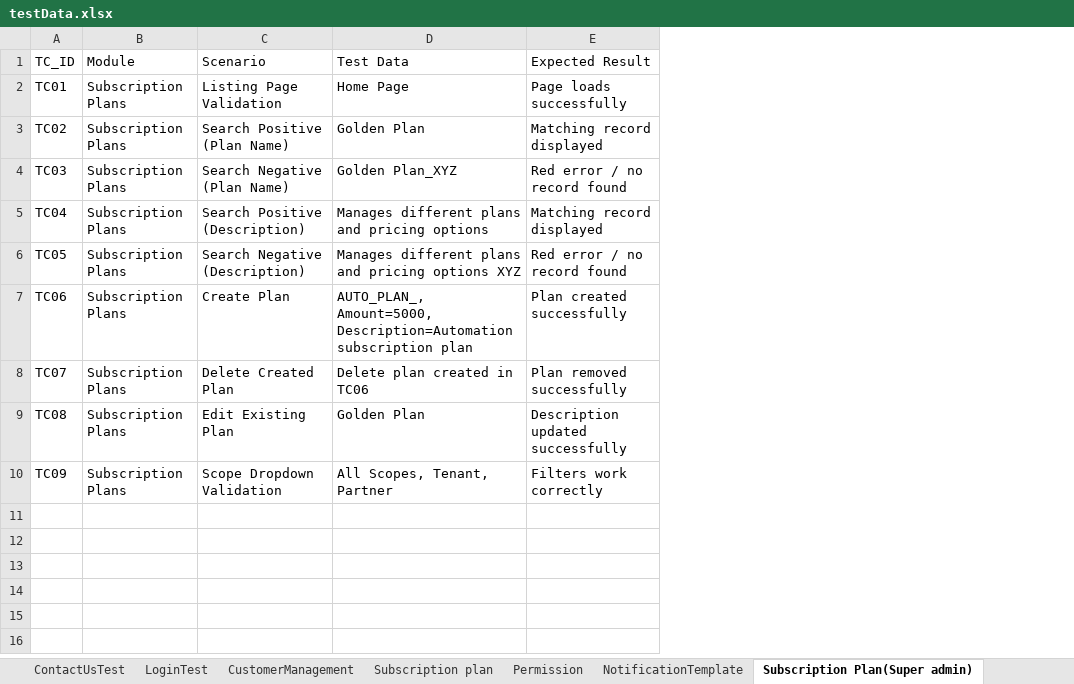
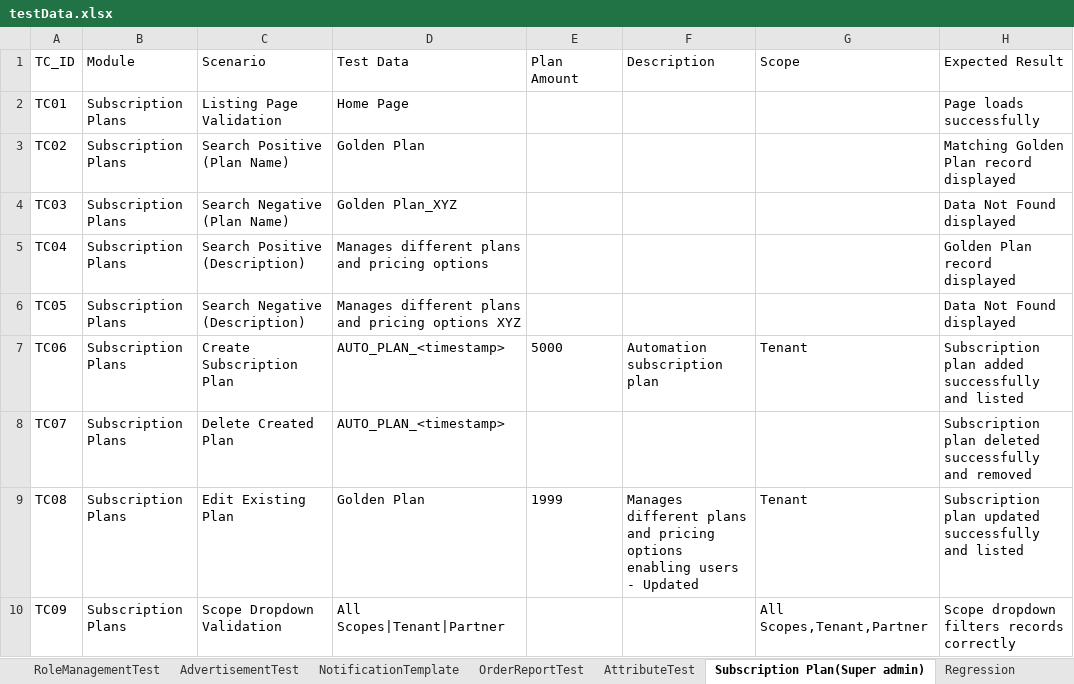
Before and after one commit to trigitaltech/nipige_qa_automation, an Excel workbook: src/resources/data/testData.xlsx, sheet Subscription Plan(Super admin), drawn as a sheet; values as stored, in another font and other column widths than the file's, no borders; addresses are those after the commit; the diff names each change by its address in the sheet, - before the commit and + after, or states it on an @@ line.

Commit message:
Restore 23 sheets lost from testData.xlsx
Commit 97f1487 ("Resolved conflicts keeping local data") on rohit4-develop
took one side of a binary merge conflict instead of merging, dropping
testData.xlsx from 35 sheets to 14. Restored from the last-known-good
state (0c0ecaf) and layered back in develop's genuine new additions
(Features(Admin), FeaturesSuperAdminTest sheets, and Run/Mode updates to
several Regression rows). Verified programmatically: all 35 prior sheets
present with matching row counts, plus the 2 new ones — 37 total, nothing
lost on either side.

Also fixes two pre-existing Regression blockers found while regenerating
the suite (unrelated to the sheet loss):
- SetupMasters: Run flag was YES but SetupMasters.spec.ts has never
  existed in this repo; set to NO (matches InventoryManagement's pattern).
- PermissionTest: sheet has a duplicate-header mismatch (data lives under
  'TC ID', spec reads 'TC_ID') from an incomplete column migration; set
  to NO until the owner fixes the schema.

```diff
--- a/src/resources/data/testData.xlsx (sheet Subscription Plan(Super admin))
+++ b/src/resources/data/testData.xlsx (sheet Subscription Plan(Super admin))
+sheet tab: RoleManagementTest
+sheet tab: AdvertisementTest
+sheet tab: OrderReportTest
+sheet tab: AttributeTest
+column E (Plan Amount), rows 7-9: 5000 |  | 1999
+column F (Description), rows 7-9: Automation subscription plan |  | Manages different plans and pricing options enabling users - Updated
+column G (Scope), rows 7-10: Tenant |  | Tenant | All Scopes,Tenant,Partner
-H3 (Expected Result): Matching record displayed
+H3 (Expected Result): Matching Golden Plan record displayed
-H4 (Expected Result): Red error / no record found
+H4 (Expected Result): Data Not Found displayed
-H5 (Expected Result): Matching record displayed
+H5 (Expected Result): Golden Plan record displayed
-H6 (Expected Result): Red error / no record found
+H6 (Expected Result): Data Not Found displayed
-C7 (Scenario): Create Plan
+C7 (Scenario): Create Subscription Plan
-D7 (Test Data): AUTO_PLAN_, Amount=5000, Description=Automation subscription plan
+D7 (Test Data): AUTO_PLAN_<timestamp>
-H7 (Expected Result): Plan created successfully
+H7 (Expected Result): Subscription plan added successfully and listed
-D8 (Test Data): Delete plan created in TC06
+D8 (Test Data): AUTO_PLAN_<timestamp>
-H8 (Expected Result): Plan removed successfully
+H8 (Expected Result): Subscription plan deleted successfully and removed
-H9 (Expected Result): Description updated successfully
+H9 (Expected Result): Subscription plan updated successfully and listed
-D10 (Test Data): All Scopes, Tenant, Partner
+D10 (Test Data): All Scopes|Tenant|Partner
-H10 (Expected Result): Filters work correctly
+H10 (Expected Result): Scope dropdown filters records correctly
```
Also changed, not shown: sheet Regression, sheet LoginTest, sheet CustomerManagement, sheet Permission, other sheet tabs, 2 other files.
